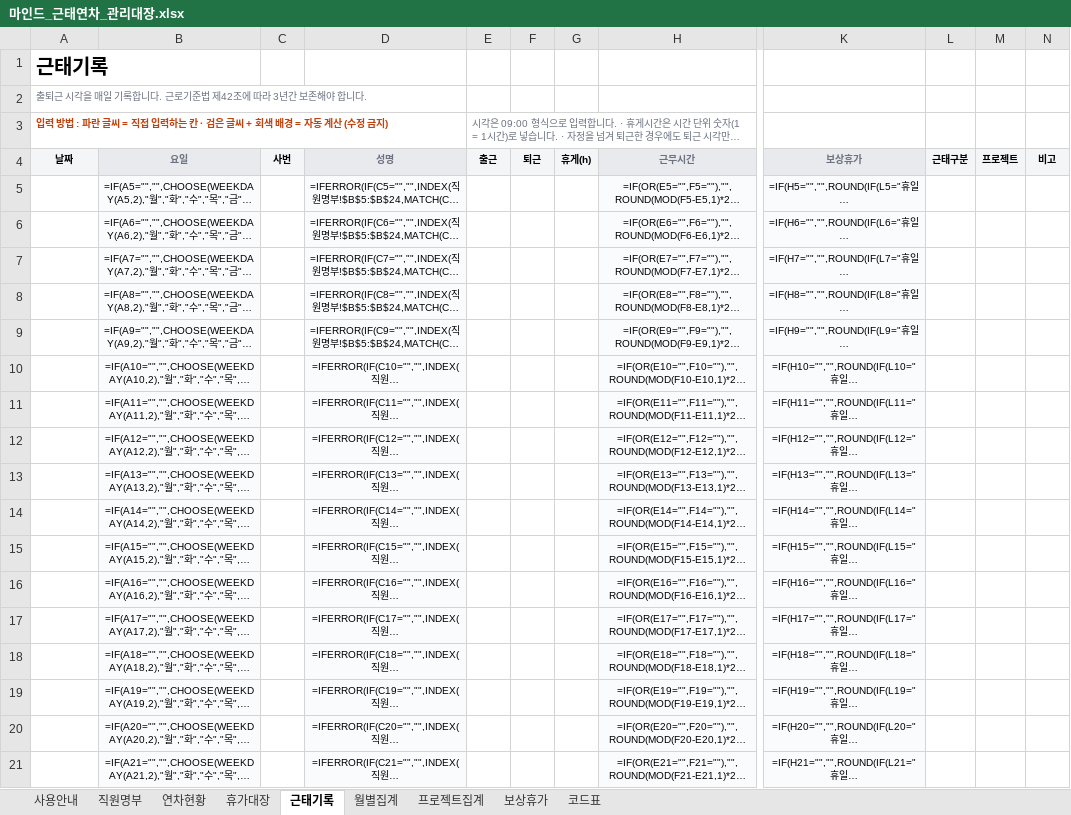
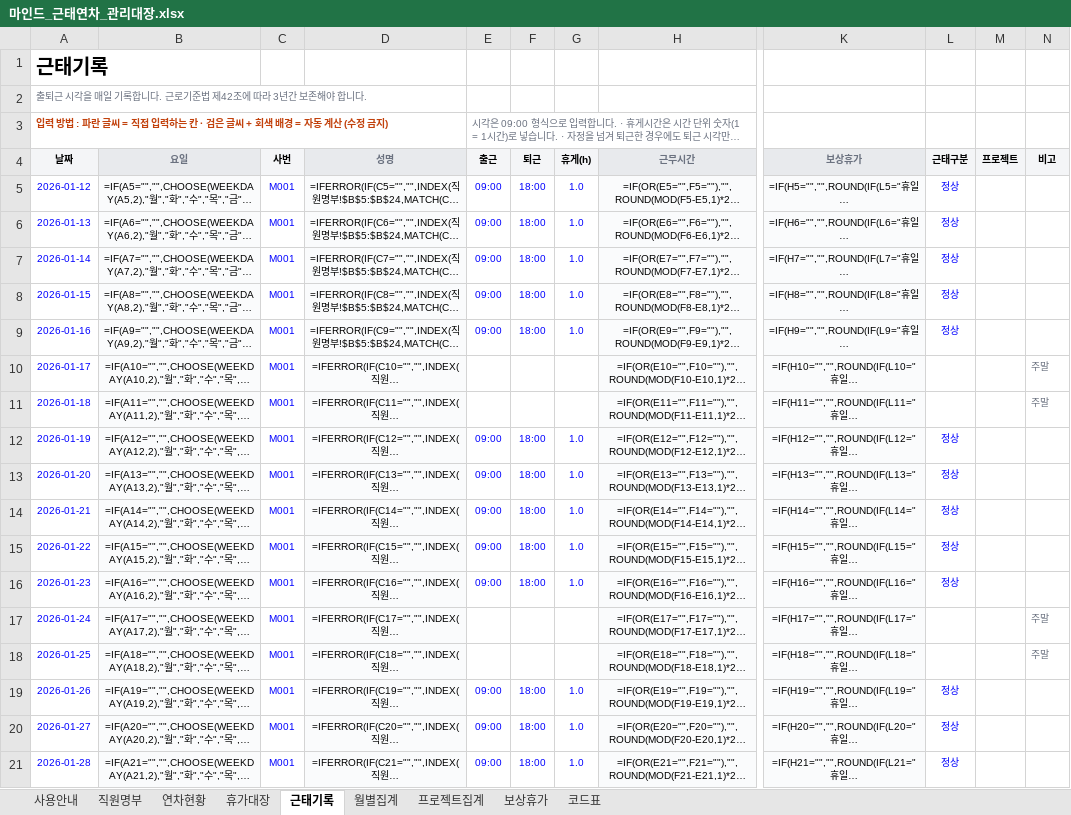
Before and after one commit to design-eng/MIN.D, an Excel workbook: hr/마인드_근태연차_관리대장.xlsx, sheet 근태기록, drawn as a sheet; only a part is shown, gaps mark what is left out; long unchanged cells end in …; values as stored, in another font and other column widths than the file's, no borders; formulas without a stored value are shown as written; the diff covers the shown part only; the diff names each change by its address in the sheet, - before the commit and + after, or states it on an @@ line.

```diff
--- a/hr/마인드_근태연차_관리대장.xlsx (sheet 근태기록)
+++ b/hr/마인드_근태연차_관리대장.xlsx (sheet 근태기록)
-A5 (날짜): (empty)
+A5 (날짜): 2026-01-12
-C5:C21 (사번): (empty)
+C5:C21 (사번): M001
-E5:E9 (출근): (empty)
+E5:E9 (출근): 09:00
-F5:F9 (퇴근): (empty)
+F5:F9 (퇴근): 18:00
-G5:G9 (휴게(h)): (empty)
+G5:G9 (휴게(h)): 1.0
-L5:L9 (근태구분): (empty)
+L5:L9 (근태구분): 정상
-A6 (날짜): (empty)
+A6 (날짜): 2026-01-13
-A7 (날짜): (empty)
+A7 (날짜): 2026-01-14
-A8 (날짜): (empty)
+A8 (날짜): 2026-01-15
-A9 (날짜): (empty)
+A9 (날짜): 2026-01-16
-A10 (날짜): (empty)
+A10 (날짜): 2026-01-17
-N10:N11 (비고): (empty)
+N10:N11 (비고): 주말
-A11 (날짜): (empty)
+A11 (날짜): 2026-01-18
-A12 (날짜): (empty)
+A12 (날짜): 2026-01-19
-E12:E16 (출근): (empty)
+E12:E16 (출근): 09:00
-F12:F16 (퇴근): (empty)
+F12:F16 (퇴근): 18:00
-G12:G16 (휴게(h)): (empty)
+G12:G16 (휴게(h)): 1.0
-L12:L16 (근태구분): (empty)
+L12:L16 (근태구분): 정상
-A13 (날짜): (empty)
+A13 (날짜): 2026-01-20
-A14 (날짜): (empty)
+A14 (날짜): 2026-01-21
-A15 (날짜): (empty)
+A15 (날짜): 2026-01-22
-A16 (날짜): (empty)
+A16 (날짜): 2026-01-23
-A17 (날짜): (empty)
+A17 (날짜): 2026-01-24
-N17:N18 (비고): (empty)
+N17:N18 (비고): 주말
-A18 (날짜): (empty)
+A18 (날짜): 2026-01-25
-A19 (날짜): (empty)
+A19 (날짜): 2026-01-26
-E19:E21 (출근): (empty)
+E19:E21 (출근): 09:00
-F19:F21 (퇴근): (empty)
+F19:F21 (퇴근): 18:00
-G19:G21 (휴게(h)): (empty)
+G19:G21 (휴게(h)): 1.0
-L19:L21 (근태구분): (empty)
+L19:L21 (근태구분): 정상
-A20 (날짜): (empty)
+A20 (날짜): 2026-01-27
-A21 (날짜): (empty)
+A21 (날짜): 2026-01-28
```
Also changed, not shown: 1360 edited cells elsewhere in this sheet, sheet 보상휴가, sheet 월별집계, 2 other files.
